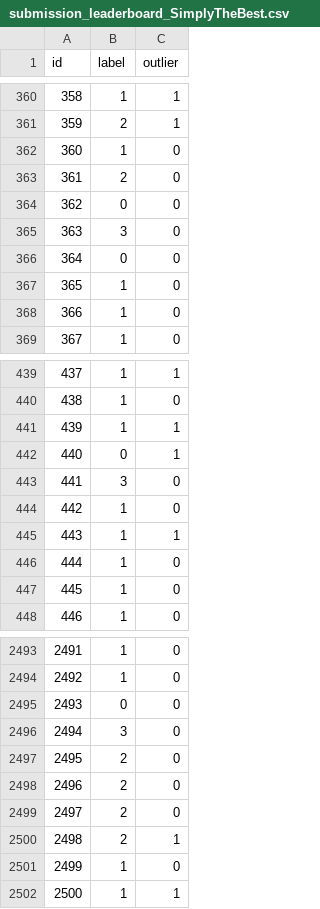
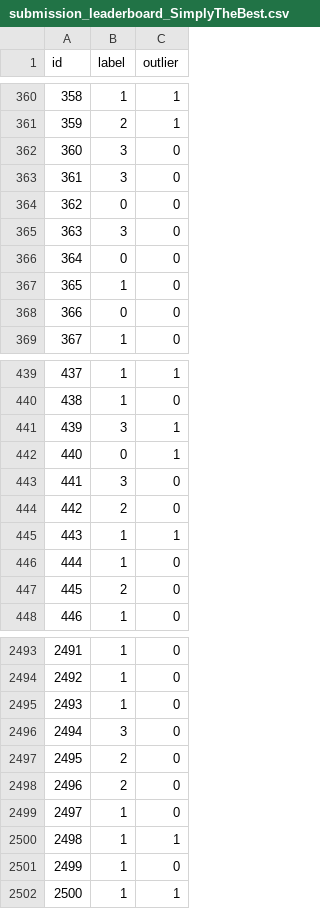
Before and after one commit to gretacappello/MachineLearning_TUG, a CSV file: submission_leaderboard_SimplyTheBest.csv, drawn as a sheet; only a part is shown, gaps mark what is left out; the diff covers the shown part only.

```diff
--- a/submission_leaderboard_SimplyTheBest.csv
+++ b/submission_leaderboard_SimplyTheBest.csv
@@ -361,4 +361,4 @@ id,label,outlier
 359,2,1
-360,1,0
-361,2,0
+360,3,0
+361,3,0
 362,0,0
@@ -367,3 +367,3 @@ id,label,outlier
 365,1,0
-366,1,0
+366,0,0
 367,1,0
@@ -440,9 +440,9 @@ id,label,outlier
 438,1,0
-439,1,1
+439,3,1
 440,0,1
 441,3,0
-442,1,0
+442,2,0
 443,1,1
 444,1,0
-445,1,0
+445,2,0
 446,1,0
@@ -2494,3 +2494,3 @@ id,label,outlier
 2492,1,0
-2493,0,0
+2493,1,0
 2494,3,0
@@ -2498,4 +2498,4 @@ id,label,outlier
 2496,2,0
-2497,2,0
-2498,2,1
+2497,1,0
+2498,1,1
 2499,1,0
```
Also changed, not shown: 105 edited cells elsewhere in this file, submission_final_SimplyTheBest.csv, 3 other files.
